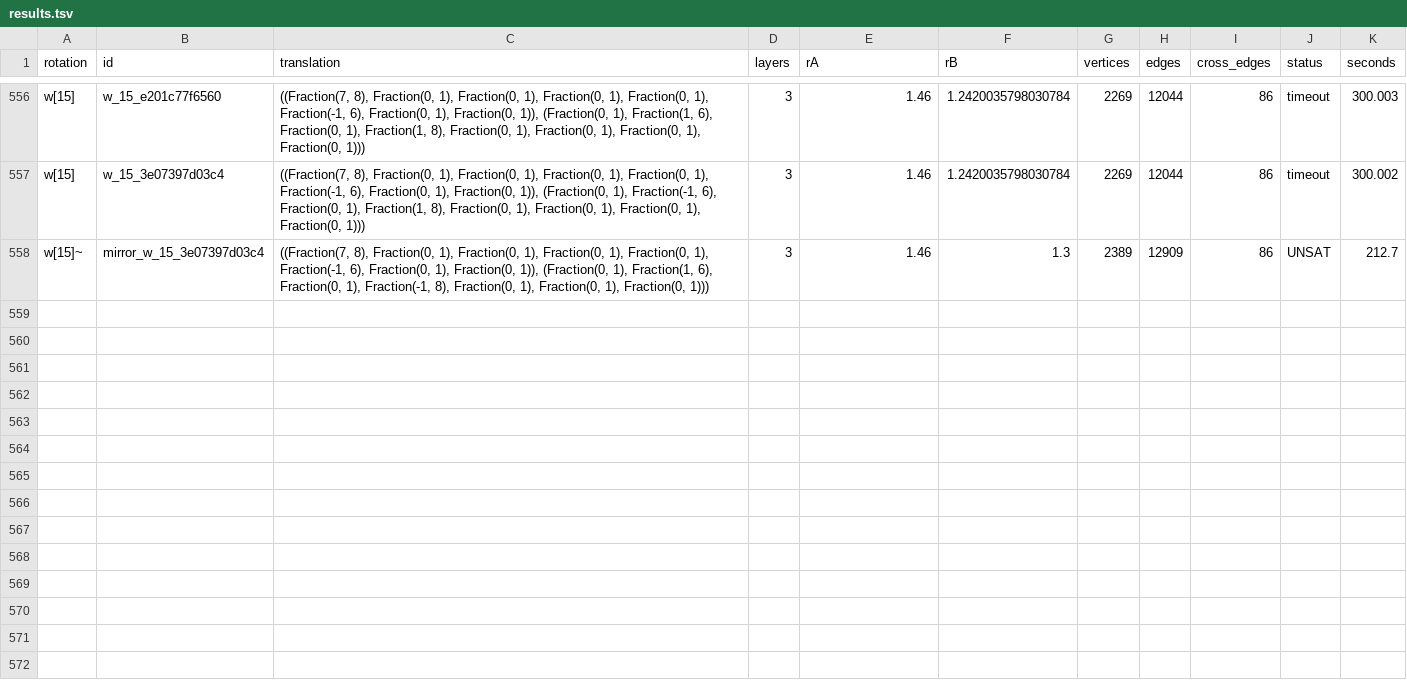
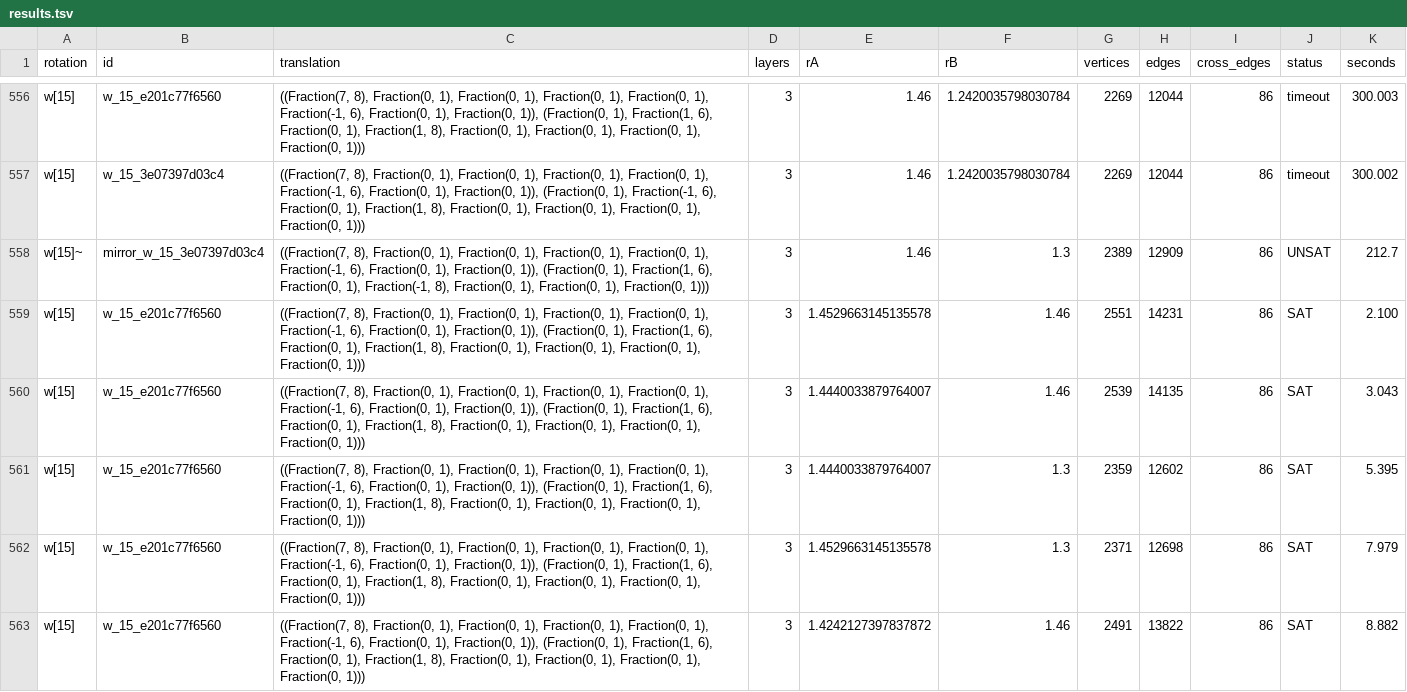
Before and after one commit to jzone3/solving-math-problems, a TSV file: runs/P23-tuniv/results.tsv, drawn as a sheet; only a part is shown, gaps mark what is left out; the diff covers the shown part only; the diff names each change by its address in the sheet, - before the commit and + after, or states it on an @@ line.

```diff
--- a/runs/P23-tuniv/results.tsv
+++ b/runs/P23-tuniv/results.tsv
+row 559: w[15] | w_15_e201c77f6560 | ((Fraction(7, 8), Fraction(0, 1), Fraction(0, 1), Fraction(0, 1), Fraction(0, 1), Fraction(-1, 6), Fraction(0, 1), Fraction(0, 1)), (Fraction(0, 1), Fraction(1, 6), Fraction(0, 1), Fraction(1, 8), Fraction(0, 1), Fraction(0, 1), Fraction(0, 1), Fraction(0, 1))) | 3 | 1.4529663145135578 | 1.46 | 2551 | 14231 | 86 | SAT | 2.100
+row 560: w[15] | w_15_e201c77f6560 | ((Fraction(7, 8), Fraction(0, 1), Fraction(0, 1), Fraction(0, 1), Fraction(0, 1), Fraction(-1, 6), Fraction(0, 1), Fraction(0, 1)), (Fraction(0, 1), Fraction(1, 6), Fraction(0, 1), Fraction(1, 8), Fraction(0, 1), Fraction(0, 1), Fraction(0, 1), Fraction(0, 1))) | 3 | 1.4440033879764007 | 1.46 | 2539 | 14135 | 86 | SAT | 3.043
+row 561: w[15] | w_15_e201c77f6560 | ((Fraction(7, 8), Fraction(0, 1), Fraction(0, 1), Fraction(0, 1), Fraction(0, 1), Fraction(-1, 6), Fraction(0, 1), Fraction(0, 1)), (Fraction(0, 1), Fraction(1, 6), Fraction(0, 1), Fraction(1, 8), Fraction(0, 1), Fraction(0, 1), Fraction(0, 1), Fraction(0, 1))) | 3 | 1.4440033879764007 | 1.3 | 2359 | 12602 | 86 | SAT | 5.395
+row 562: w[15] | w_15_e201c77f6560 | ((Fraction(7, 8), Fraction(0, 1), Fraction(0, 1), Fraction(0, 1), Fraction(0, 1), Fraction(-1, 6), Fraction(0, 1), Fraction(0, 1)), (Fraction(0, 1), Fraction(1, 6), Fraction(0, 1), Fraction(1, 8), Fraction(0, 1), Fraction(0, 1), Fraction(0, 1), Fraction(0, 1))) | 3 | 1.4529663145135578 | 1.3 | 2371 | 12698 | 86 | SAT | 7.979
+row 563: w[15] | w_15_e201c77f6560 | ((Fraction(7, 8), Fraction(0, 1), Fraction(0, 1), Fraction(0, 1), Fraction(0, 1), Fraction(-1, 6), Fraction(0, 1), Fraction(0, 1)), (Fraction(0, 1), Fraction(1, 6), Fraction(0, 1), Fraction(1, 8), Fraction(0, 1), Fraction(0, 1), Fraction(0, 1), Fraction(0, 1))) | 3 | 1.4242127397837872 | 1.46 | 2491 | 13822 | 86 | SAT | 8.882
```
Also changed, not shown: 5 added rows elsewhere in this file, runs/P23-tuniv/champion_summary.tsv, runs/P23-tuniv/record_manifest.tsv, 7 other files.
